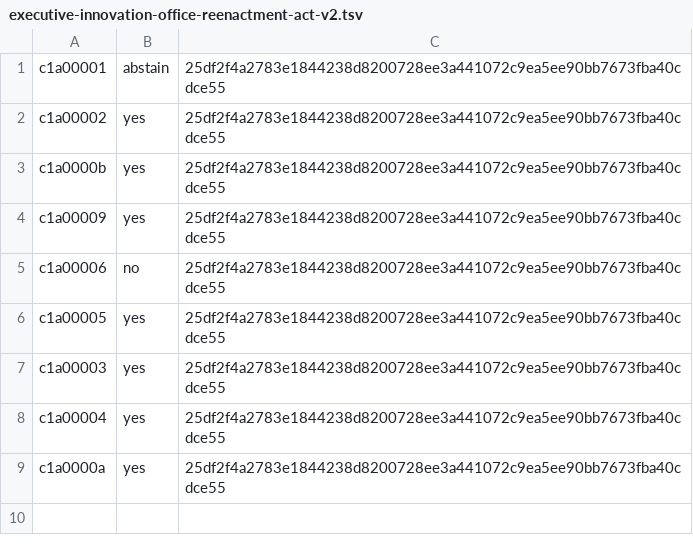
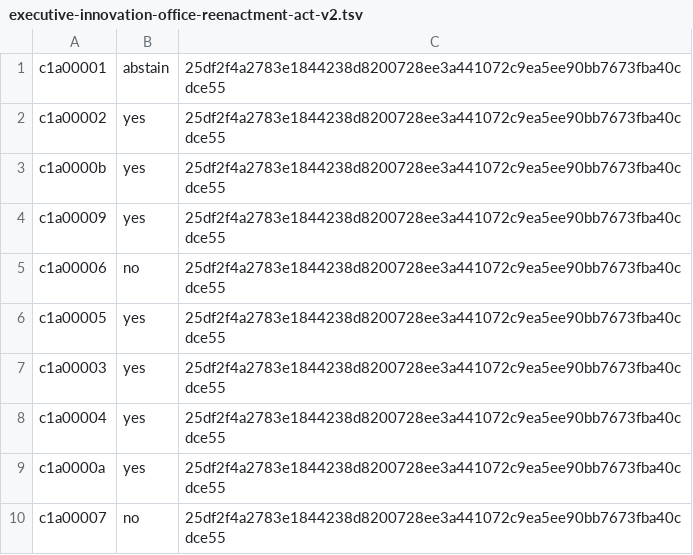
Before and after one commit to ottojung/viche, a TSV file: records/ballots/executive-innovation-office-reenactment-act-v2.tsv, drawn as a sheet.

Commit message:
Clerk: integrate c1a00007's NO ballot (branch db6515c, authored by the seat) — all ten seats have now voted: present=10 yes=7 no=2 abstain=1, PASSED; rationale preserved unaltered

```diff
--- a/records/ballots/executive-innovation-office-reenactment-act-v2.tsv
+++ b/records/ballots/executive-innovation-office-reenactment-act-v2.tsv
@@ -9 +9,2 @@ c1a00004	yes	25df2f4a2783e1844238d8200728ee3a441072c9ea5ee90bb7673fba40cdce55
 c1a0000a	yes	25df2f4a2783e1844238d8200728ee3a441072c9ea5ee90bb7673fba40cdce55
+c1a00007	no	25df2f4a2783e1844238d8200728ee3a441072c9ea5ee90bb7673fba40cdce55
```
Also changed, not shown: 1 other file.
